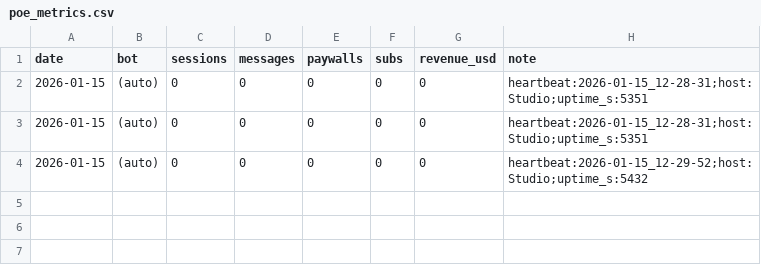
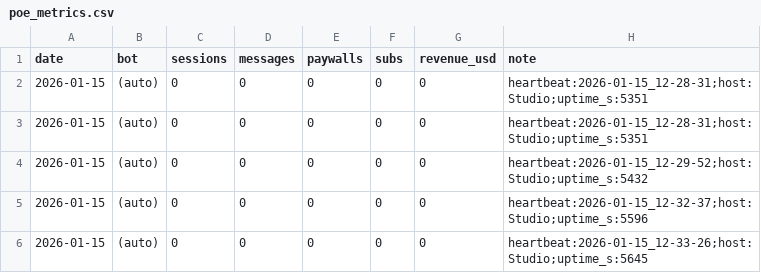
Before and after one commit to ValentainAxis/Pole, a CSV file: _METRICS/poe_metrics.csv, drawn as a sheet; the diff names each change by its address in the sheet, - before the commit and + after, or states it on an @@ line.

```diff
--- a/_METRICS/poe_metrics.csv
+++ b/_METRICS/poe_metrics.csv
+row 5: 2026-01-15 | (auto) | 0 | 0 | 0 | 0 | 0 | heartbeat:2026-01-15_12-32-37;host:Studio;uptime_s:5596
+row 6: 2026-01-15 | (auto) | 0 | 0 | 0 | 0 | 0 | heartbeat:2026-01-15_12-33-26;host:Studio;uptime_s:5645
```
Also changed, not shown: 7 other files.
